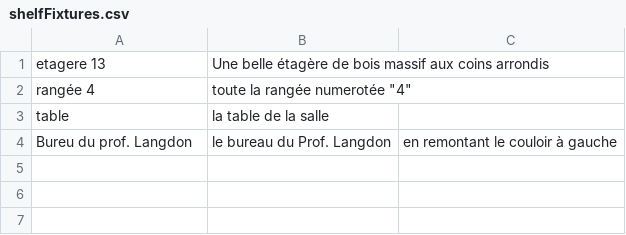
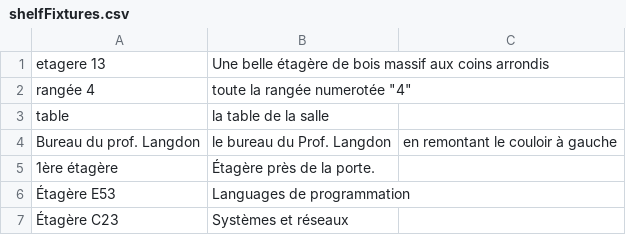
Before and after one commit to QuentinBisson/CAeSAR, a CSV file: src/Caesar/ShelfBundle/DataFixtures/ORM/shelfFixtures.csv, drawn as a sheet.

```diff
--- a/src/Caesar/ShelfBundle/DataFixtures/ORM/shelfFixtures.csv
+++ b/src/Caesar/ShelfBundle/DataFixtures/ORM/shelfFixtures.csv
@@ -3,2 +3,5 @@ rangée 4, toute la rangée numerotée "4"
 table, la table de la salle
-Bureu du prof. Langdon, le bureau du Prof. Langdon, en remontant le couloir à gauche
+Bureau du prof. Langdon, le bureau du Prof. Langdon, en remontant le couloir à gauche
+1ère étagère, Étagère près de la porte.
+Étagère E53, Languages de programmation
+Étagère C23, Systèmes et réseaux
```
Also changed, not shown: 8 other files.
